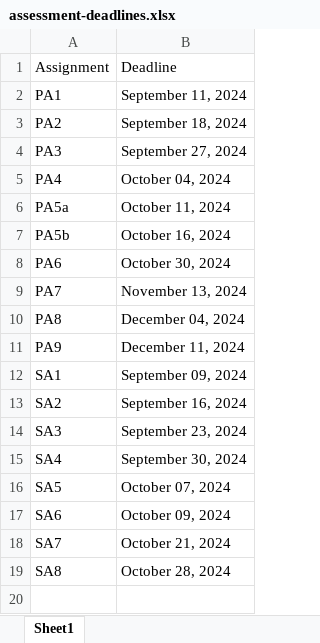
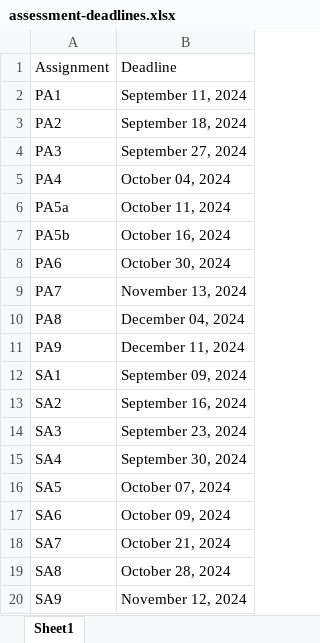
Before and after one commit to picoral/csc-210, an Excel workbook: assessment-deadlines.xlsx, sheet Sheet1, drawn as a sheet; values as stored, in another font and other column widths than the file's, no borders; the diff names each change by its address in the sheet, - before the commit and + after, or states it on an @@ line.

```diff
--- a/assessment-deadlines.xlsx (sheet Sheet1)
+++ b/assessment-deadlines.xlsx (sheet Sheet1)
+row 20: SA9 | November 12, 2024
```
Also changed, not shown: 5 other files.
